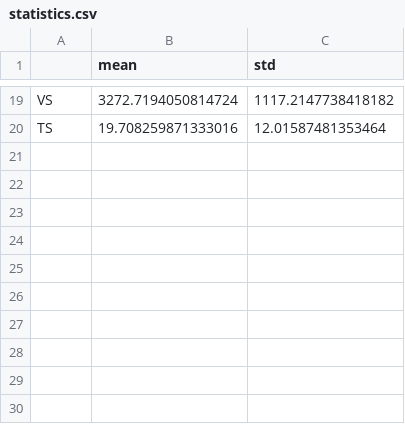
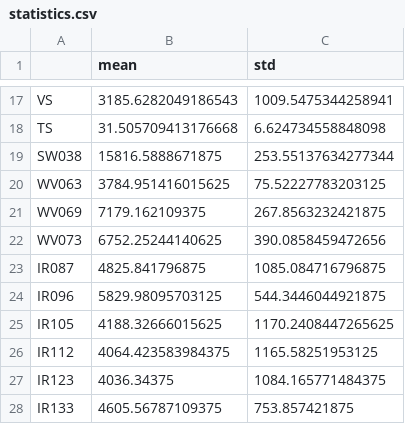
Before and after one commit to ospace0/ingkle-intern, a CSV file: khnp_intern/trained_models/statistics.csv, drawn as a sheet; only a part is shown, gaps mark what is left out; addresses are those after the commit; the diff covers the shown part only; the diff names each change by its address in the sheet, - before the commit and + after, or states it on an @@ line.

```diff
--- a/khnp_intern/trained_models/statistics.csv
+++ b/khnp_intern/trained_models/statistics.csv
-B17 (mean): 3272.7194050814724
+B17 (mean): 3185.6282049186543
-C17 (std): 1117.2147738418182
+C17 (std): 1009.5475344258941
-B18 (mean): 19.708259871333016
+B18 (mean): 31.505709413176668
-C18 (std): 12.01587481353464
+C18 (std): 6.624734558848098
+row 19: SW038 | 15816.5888671875 | 253.55137634277344
+row 20: WV063 | 3784.951416015625 | 75.52227783203125
+row 21: WV069 | 7179.162109375 | 267.8563232421875
+row 22: WV073 | 6752.25244140625 | 390.0858459472656
+row 23: IR087 | 4825.841796875 | 1085.084716796875
+row 24: IR096 | 5829.98095703125 | 544.3446044921875
+row 25: IR105 | 4188.32666015625 | 1170.2408447265625
+row 26: IR112 | 4064.423583984375 | 1165.58251953125
+row 27: IR123 | 4036.34375 | 1084.165771484375
+row 28: IR133 | 4605.56787109375 | 753.857421875
```
Also changed, not shown: 2 removed rows and 30 edited cells elsewhere in this file, 5 other files.
